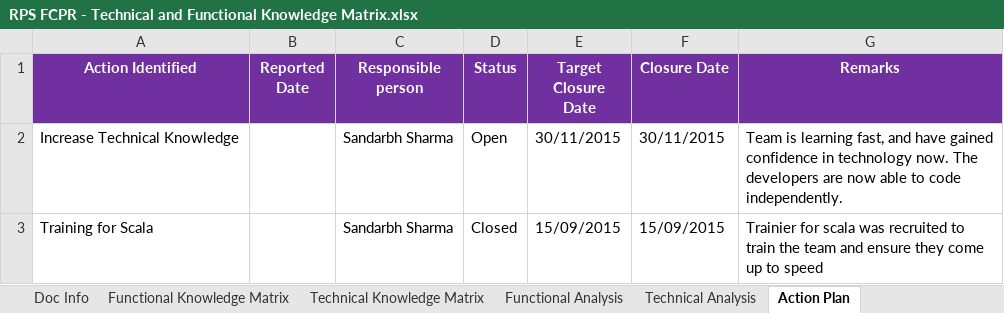
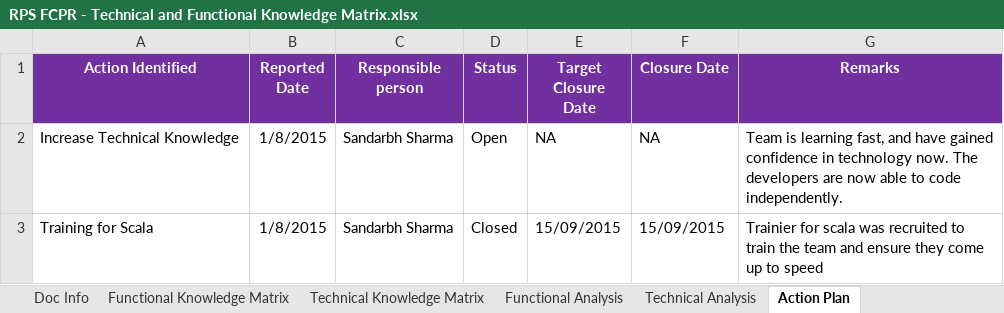
Before and after one commit to sandarbhsharma/Project-Documents, an Excel workbook: RPS FCPR - Technical and Functional Knowledge Matrix.xlsx, sheet Action Plan, drawn as a sheet; values as stored, in another font and other column widths than the file's, no borders; the diff names each change by its address in the sheet, - before the commit and + after, or states it on an @@ line.

```diff
--- a/RPS FCPR - Technical and Functional Knowledge Matrix.xlsx (sheet Action Plan)
+++ b/RPS FCPR - Technical and Functional Knowledge Matrix.xlsx (sheet Action Plan)
-B2:B3 (Reported Date): (empty)
+B2:B3 (Reported Date): 1/8/2015
-E2 (Target Closure Date): 30/11/2015
+E2 (Target Closure Date): NA
-F2 (Closure Date): 30/11/2015
+F2 (Closure Date): NA
```
Also changed, not shown: sheet Functional Analysis, sheet Functional Knowledge Matrix, sheet Technical Knowledge Matrix, sheet Technical Analysis, charts or pictures.
